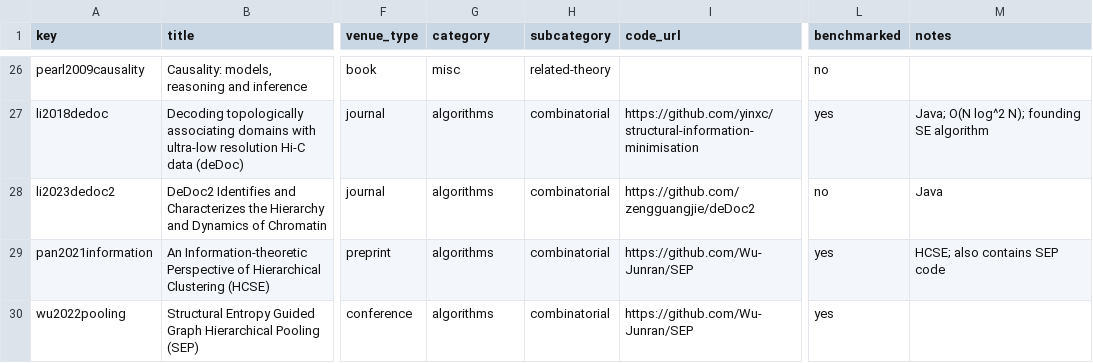
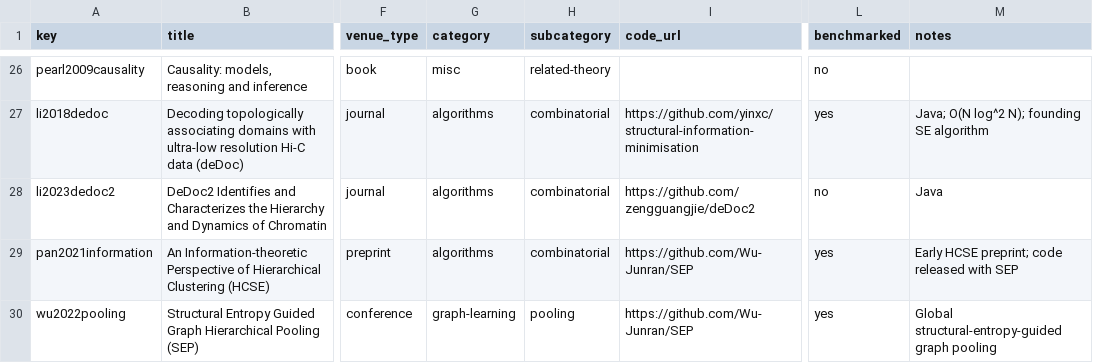
Before and after one commit to SuuTTT/structural-entropy-survey, a CSV file: papers/papers.csv, drawn as a sheet; only a part is shown, gaps mark what is left out; the diff covers the shown part only; the diff names each change by its address in the sheet, - before the commit and + after, or states it on an @@ line.

```diff
--- a/papers/papers.csv
+++ b/papers/papers.csv
-M29 (notes): HCSE; also contains SEP code
+M29 (notes): Early HCSE preprint; code released with SEP
-G30 (category): algorithms
+G30 (category): graph-learning
-H30 (subcategory): combinatorial
+H30 (subcategory): pooling
-M30 (notes): (empty)
+M30 (notes): Global structural-entropy-guided graph pooling
```
Also changed, not shown: 2 added rows, 2 removed rows and 1 edited cell elsewhere in this file, 5 other files.
